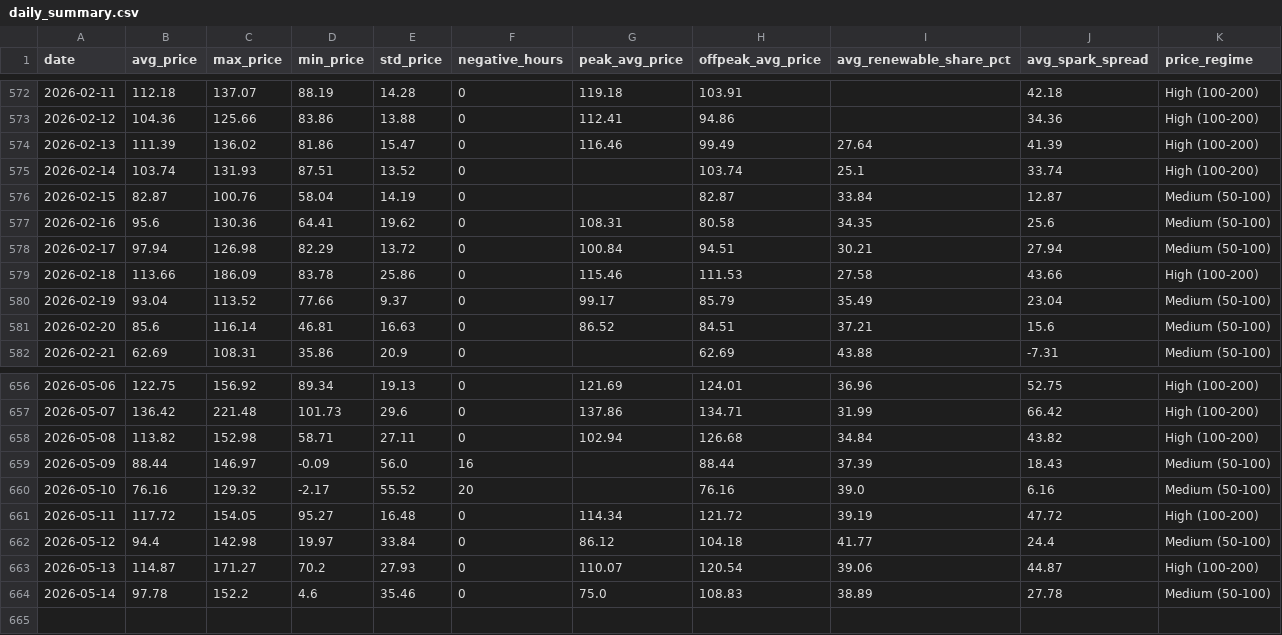
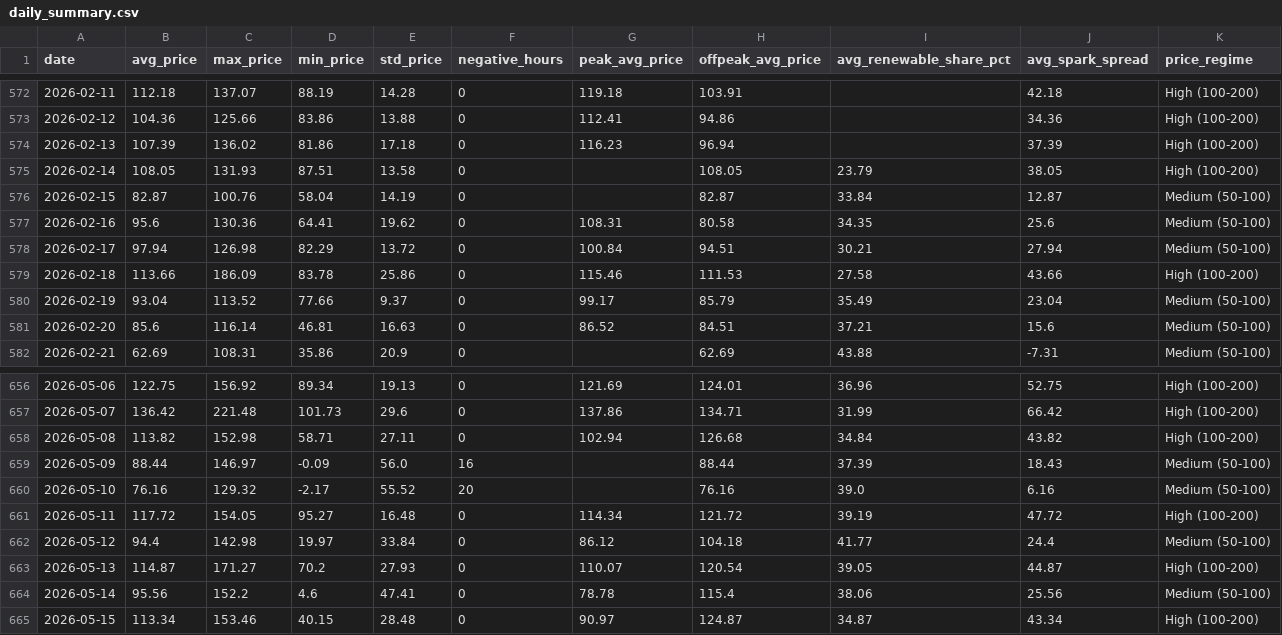
Before and after one commit to BRSTKL/power-market-analysis, a CSV file: data/output/daily_summary.csv, drawn as a sheet; only a part is shown, gaps mark what is left out.

```diff
--- a/data/output/daily_summary.csv
+++ b/data/output/daily_summary.csv
@@ -573,4 +573,4 @@ date,avg_price,max_price,min_price,std_price,negative_hours,peak_avg_price,offpe
 2026-02-12,104.36,125.66,83.86,13.88,0,112.41,94.86,,34.36,High (100-200)
-2026-02-13,111.39,136.02,81.86,15.47,0,116.46,99.49,27.64,41.39,High (100-200)
-2026-02-14,103.74,131.93,87.51,13.52,0,,103.74,25.1,33.74,High (100-200)
+2026-02-13,107.39,136.02,81.86,17.18,0,116.23,96.94,,37.39,High (100-200)
+2026-02-14,108.05,131.93,87.51,13.58,0,,108.05,23.79,38.05,High (100-200)
 2026-02-15,82.87,100.76,58.04,14.19,0,,82.87,33.84,12.87,Medium (50-100)
@@ -662,3 +662,4 @@ date,avg_price,max_price,min_price,std_price,negative_hours,peak_avg_price,offpe
 2026-05-12,94.4,142.98,19.97,33.84,0,86.12,104.18,41.77,24.4,Medium (50-100)
-2026-05-13,114.87,171.27,70.2,27.93,0,110.07,120.54,39.06,44.87,High (100-200)
-2026-05-14,97.78,152.2,4.6,35.46,0,75.0,108.83,38.89,27.78,Medium (50-100)
+2026-05-13,114.87,171.27,70.2,27.93,0,110.07,120.54,39.05,44.87,High (100-200)
+2026-05-14,95.56,152.2,4.6,47.41,0,78.78,115.4,38.06,25.56,Medium (50-100)
+2026-05-15,113.34,153.46,40.15,28.48,0,90.97,124.87,34.87,43.34,High (100-200)
```
Also changed, not shown: data/output/prices_pivot.csv, 4 other files.
